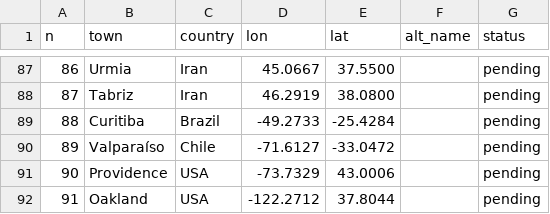
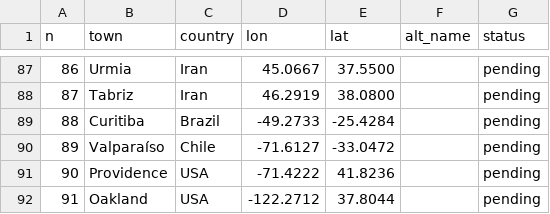
Before and after one commit to softwine-ltd/kehillot-through-time, a CSV file: data_collection/claude_gaprun/queue.csv, drawn as a sheet; only a part is shown, gaps mark what is left out.

```diff
--- a/data_collection/claude_gaprun/queue.csv
+++ b/data_collection/claude_gaprun/queue.csv
@@ -90,3 +90,3 @@ n,town,country,lon,lat,alt_name,status
 89,Valparaíso,Chile,-71.6127,-33.0472,,pending
-90,Providence,USA,-73.7329,43.0006,,pending
+90,Providence,USA,-71.4222,41.8236,,pending
 91,Oakland,USA,-122.2712,37.8044,,pending
```
